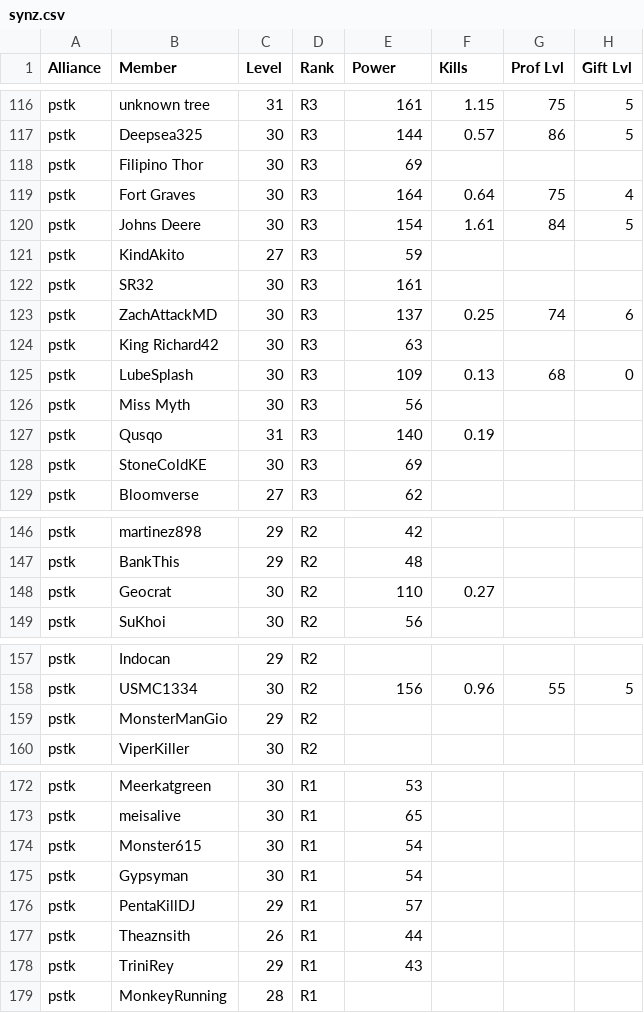
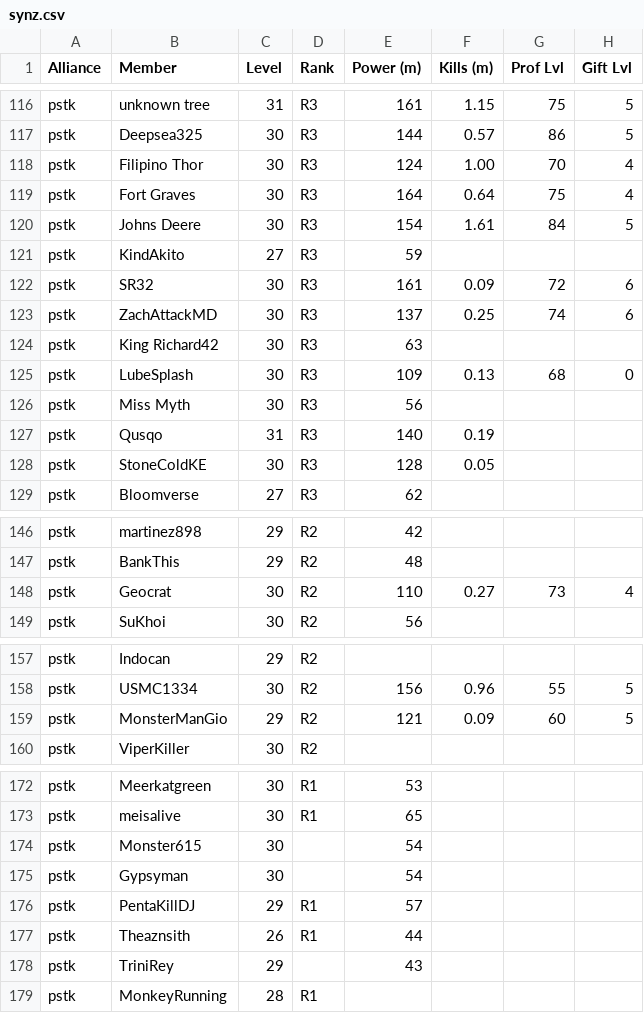
Before and after one commit to deepseek1109/lastwar, a CSV file: data/synz.csv, drawn as a sheet; only a part is shown, gaps mark what is left out; the diff names each change by its address in the sheet, - before the commit and + after, or states it on an @@ line.

```diff
--- a/data/synz.csv
+++ b/data/synz.csv
-E1: Power
+E1: Power (m)
-F1: Kills
+F1: Kills (m)
-E118 (Power (m)): 69
+E118 (Power (m)): 124
-F118 (Kills (m)): (empty)
+F118 (Kills (m)): 1.00
-G118 (Prof Lvl): (empty)
+G118 (Prof Lvl): 70
-H118 (Gift Lvl): (empty)
+H118 (Gift Lvl): 4
-F122 (Kills (m)): (empty)
+F122 (Kills (m)): 0.09
-G122 (Prof Lvl): (empty)
+G122 (Prof Lvl): 72
-H122 (Gift Lvl): (empty)
+H122 (Gift Lvl): 6
-E128 (Power (m)): 69
+E128 (Power (m)): 128
-F128 (Kills (m)): (empty)
+F128 (Kills (m)): 0.05
-G148 (Prof Lvl): (empty)
+G148 (Prof Lvl): 73
-H148 (Gift Lvl): (empty)
+H148 (Gift Lvl): 4
-E159 (Power (m)): (empty)
+E159 (Power (m)): 121
-F159 (Kills (m)): (empty)
+F159 (Kills (m)): 0.09
-G159 (Prof Lvl): (empty)
+G159 (Prof Lvl): 60
-H159 (Gift Lvl): (empty)
+H159 (Gift Lvl): 5
-D174:D175 (Rank): R1
+D174:D175 (Rank): (empty)
-D178 (Rank): R1
+D178 (Rank): (empty)
```
Also changed, not shown: 2 other files.
